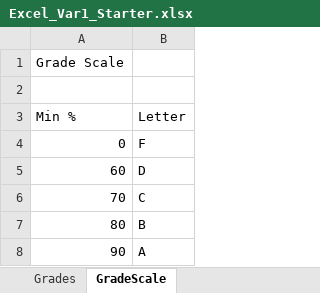
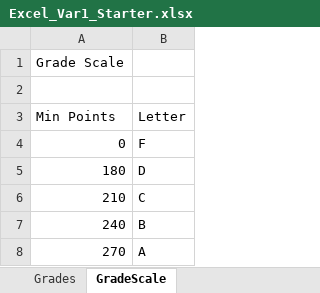
Before and after one commit to mptgithub/is101-courseware, an Excel workbook: public/Excel_Var1_Starter.xlsx, sheet GradeScale, drawn as a sheet; values as stored, in another font and other column widths than the file's, no borders; the diff names each change by its address in the sheet, - before the commit and + after, or states it on an @@ line.

Commit message:
Update 3 files
- /public/Excel_Var1_Solution.xlsx
- /public/Excel_Var1_Starter.xlsx
- /public/Excel_Var1_Instructions.pdf

```diff
--- a/public/Excel_Var1_Starter.xlsx (sheet GradeScale)
+++ b/public/Excel_Var1_Starter.xlsx (sheet GradeScale)
-A3: Min %
+A3: Min Points
-A5 (Min Points): 60
+A5 (Min Points): 180
-A6 (Min Points): 70
+A6 (Min Points): 210
-A7 (Min Points): 80
+A7 (Min Points): 240
-A8 (Min Points): 90
+A8 (Min Points): 270
```
Also changed, not shown: 2 other files.
